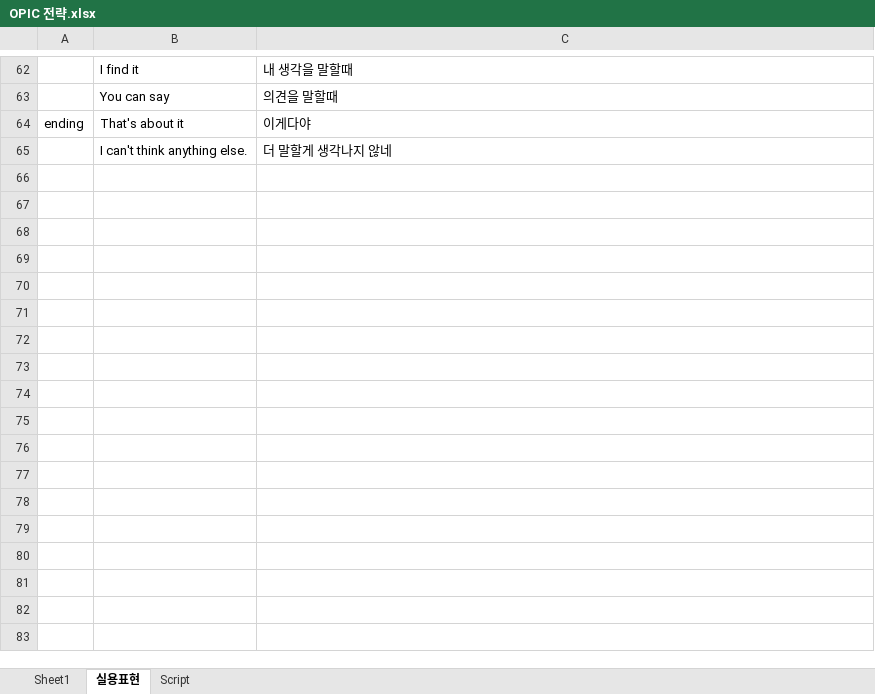
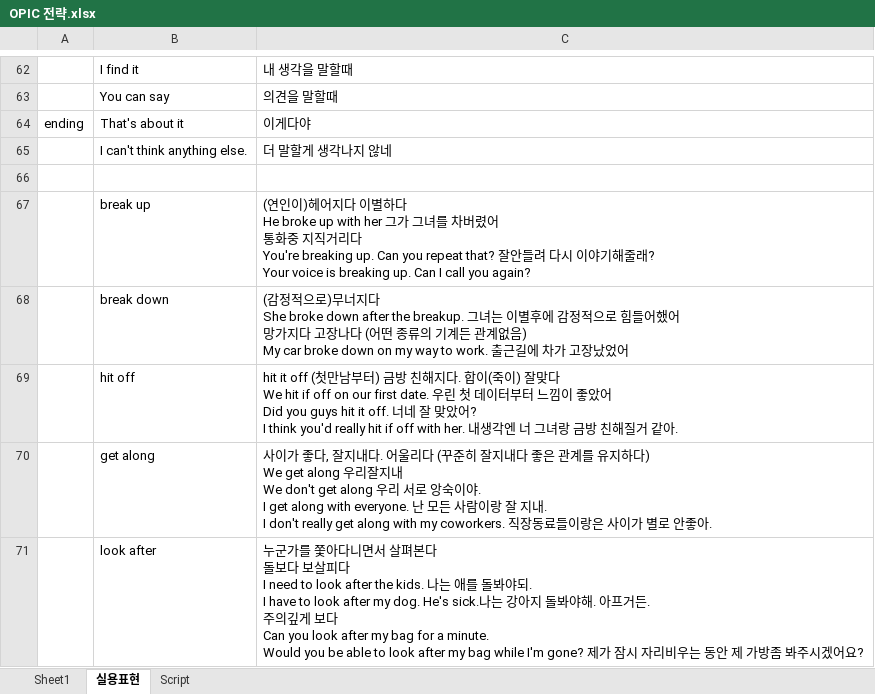
Before and after one commit to EunsuChoi76/OPIC, an Excel workbook: OPIC 전략.xlsx, sheet 실용표현, drawn as a sheet; only a part is shown, gaps mark what is left out; values as stored, in another font and other column widths than the file's, no borders; ↵ is a line break in a cell; the diff names each change by its address in the sheet, - before the commit and + after, or states it on an @@ line.

```diff
--- a/OPIC 전략.xlsx (sheet 실용표현)
+++ b/OPIC 전략.xlsx (sheet 실용표현)
+row 66: (empty)
+row 67:  | break up | (연인이)헤어지다 이별하다 ↵ He broke up with her 그가 그녀를 차버렸어 ↵ 통화중 지직거리다 ↵ You're breaking up. Can you repeat that? 잘안들려 다시 이야기해줄래? ↵ Your voice is breaking up. Can I call you again?
+row 68:  | break down | (감정적으로)무너지다 ↵ She broke down after the breakup. 그녀는 이별후에 감정적으로 힘들어했어 ↵ 망가지다 고장나다 (어떤 종류의 기계든 관계없음) ↵ My car broke down on my way to work. 출근길에 차가 고장났었어
+row 69:  | hit off | hit it off (첫만남부터) 금방 친해지다. 합이(죽이) 잘맞다 ↵ We hit if off on our first date. 우린 첫 데이터부터 느낌이 좋았어 ↵ Did you guys hit it off. 너네 잘 맞았어? ↵ I think you'd really hit if off with her. 내생각엔 너 그녀랑 금방 친해질거 같아.
+row 70:  | get along | 사이가 좋다, 잘지내다. 어울리다 (꾸준히 잘지내다 좋은 관계를 유지하다) ↵ We get along 우리잘지내 ↵ We don't get along 우리 서로 앙숙이야. ↵ I get along with everyone. 난 모든 사람이랑 잘 지내. ↵ I don't really get along with my coworkers. 직장동료들이랑은 사이가 별로 안좋아.
+row 71:  | look after | 누군가를 쫓아다니면서 살펴본다 ↵ 돌보다 보살피다 ↵ I need to look after the kids. 나는 애를 돌봐야되. ↵ I have to look after my dog. He's sick.나는 강아지 돌봐야해. 아프거든. ↵ 주의깊게 보다 ↵ Can you look after my bag for a minute. ↵ Would you be able to look after my bag while I'm gone? 제가 잠시 자리비우는 동안 제 가방좀 봐주시겠어요?
```
Also changed, not shown: sheet Script.
